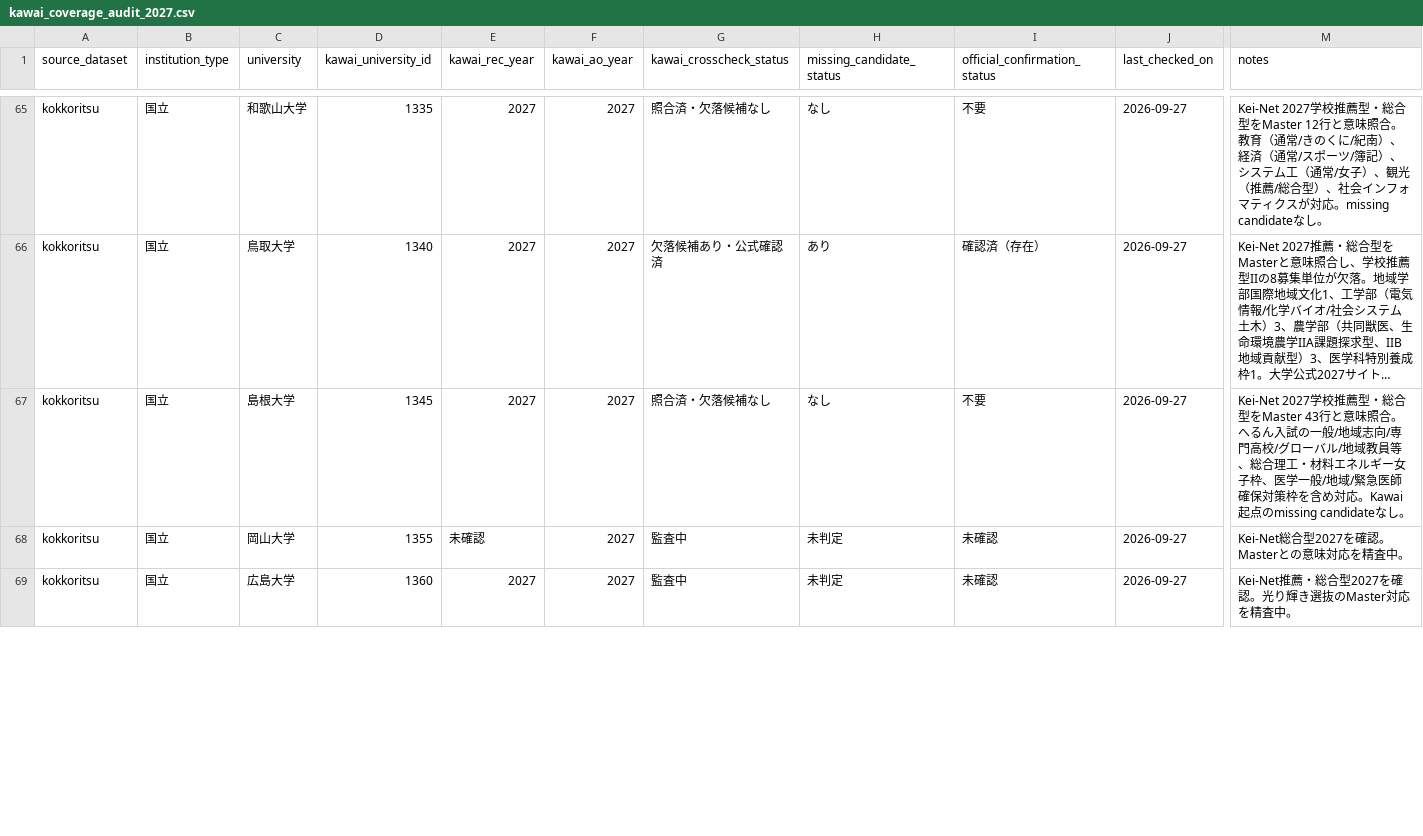
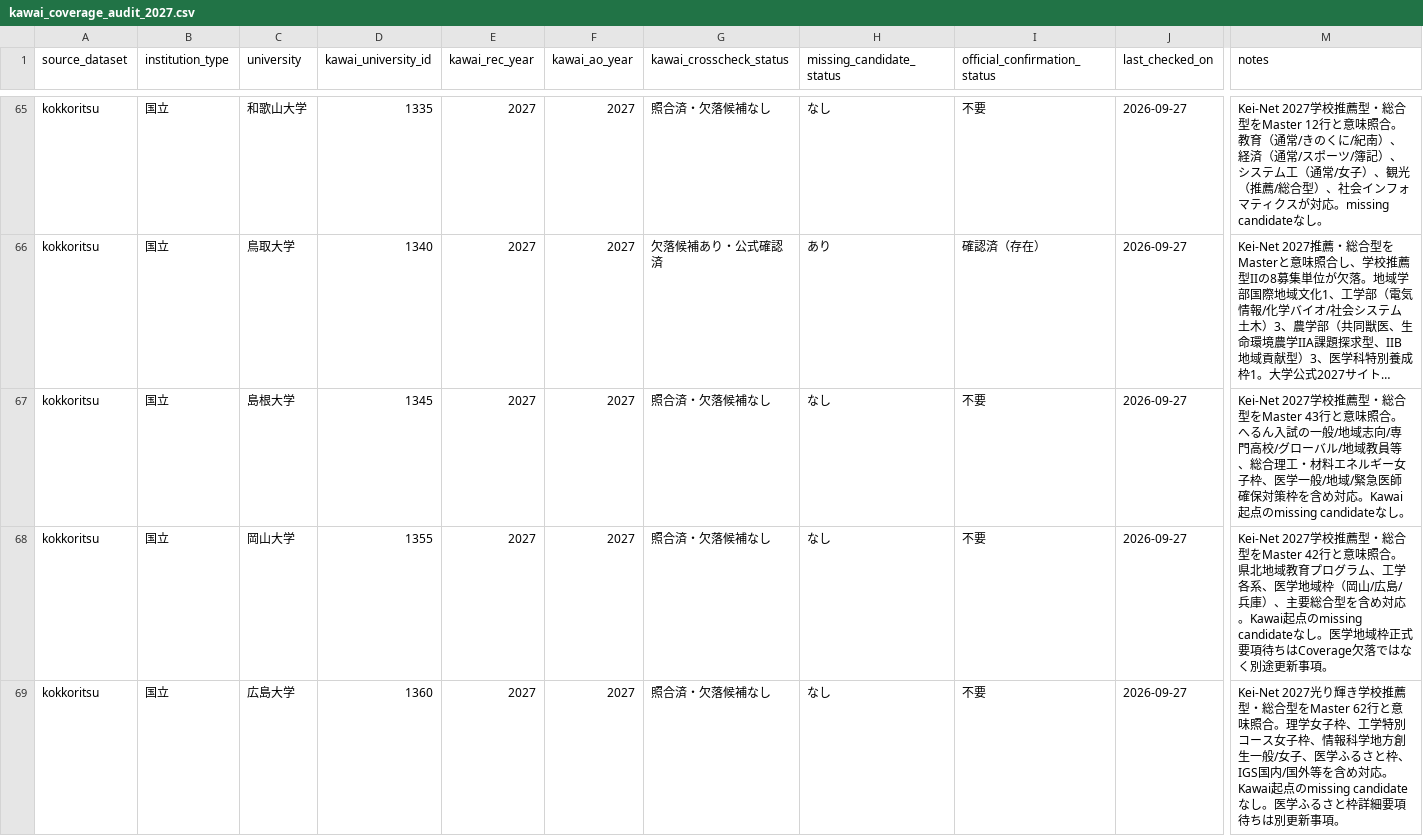
Before and after one commit to toshi123/early-admissions-db, a CSV file: data/operations/kawai_coverage_audit_2027.csv, drawn as a sheet; only a part is shown, gaps mark what is left out; long unchanged cells end in …; the diff covers the shown part only; the diff names each change by its address in the sheet, - before the commit and + after, or states it on an @@ line.

Commit message:
Audit Okayama, Hiroshima, and Yamaguchi against Kei-Net

```diff
--- a/data/operations/kawai_coverage_audit_2027.csv
+++ b/data/operations/kawai_coverage_audit_2027.csv
-E68 (kawai_rec_year): 未確認
+E68 (kawai_rec_year): 2027
-G68:G69 (kawai_crosscheck_status): 監査中
+G68:G69 (kawai_crosscheck_status): 照合済・欠落候補なし
-H68:H69 (missing_candidate_status): 未判定
+H68:H69 (missing_candidate_status): なし
-I68:I69 (official_confirmation_status): 未確認
+I68:I69 (official_confirmation_status): 不要
-M68 (notes): Kei-Net総合型2027を確認。Masterとの意味対応を精査中。
+M68 (notes): Kei-Net 2027学校推薦型・総合型をMaster 42行と意味照合。県北地域教育プログラム、工学各系、医学地域枠（岡山/広島/兵庫）、主要総合型を含め対応。Kawai起点のmissing candidateなし。医学地域枠正式要項待ちはCoverage欠落ではなく別途更新事項。
-M69 (notes): Kei-Net推薦・総合型2027を確認。光り輝き選抜のMaster対応を精査中。
+M69 (notes): Kei-Net 2027光り輝き学校推薦型・総合型をMaster 62行と意味照合。理学女子枠、工学特別コース女子枠、情報科学地方創生一般/女子、医学ふるさと枠、IGS国内/国外等を含め対応。Kawai起点のmissing candidateなし。医学ふるさと枠詳細要項待ちは別更新事項。
```
Also changed, not shown: 4 edited cells elsewhere in this file.
